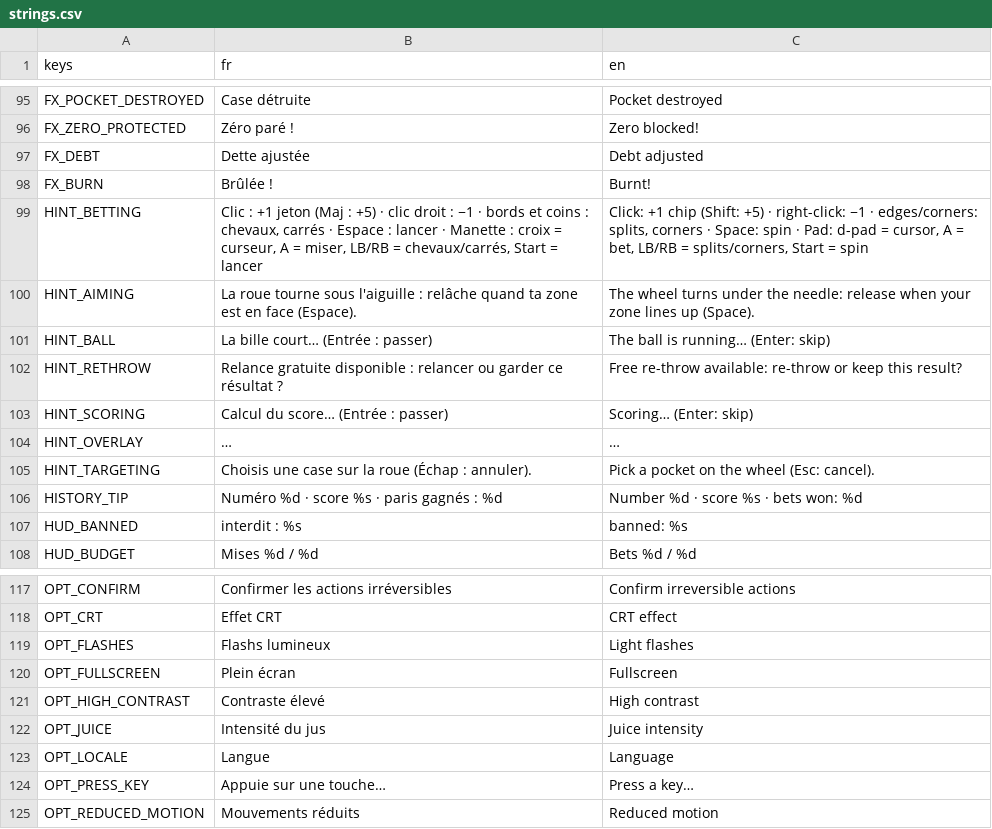
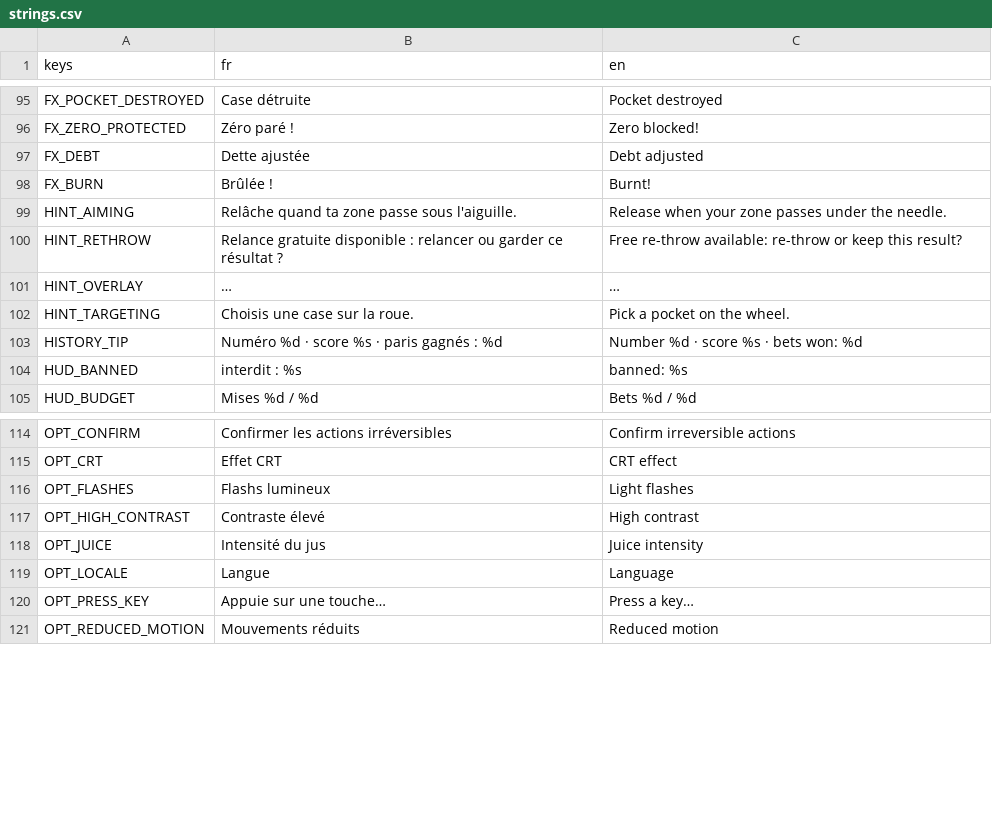
Before and after one commit to jonasfrevaperso-tech/la-maison-gagne, a CSV file: localization/strings.csv, drawn as a sheet; only a part is shown, gaps mark what is left out; the diff covers the shown part only.

```diff
--- a/localization/strings.csv
+++ b/localization/strings.csv
@@ -98,9 +98,6 @@ FX_DEBT,Dette ajustée,Debt adjusted
 FX_BURN,Brûlée !,Burnt!
-HINT_BETTING,"Clic : +1 jeton (Maj : +5) · clic droit : −1 · bords et coins : chevaux, carrés · Espace : lancer · Manette : croix = curseur, A = miser, LB/RB = chevaux/carrés, Start = lancer","Click: +1 chip (Shift: +5) · right-click: −1 · edges/corners: splits, corners · Space: spin · Pad: d-pad = cursor, A = bet, LB/RB = splits/corners, Start = spin"
-HINT_AIMING,La roue tourne sous l'aiguille : relâche quand ta zone est en face (Espace).,The wheel turns under the needle: release when your zone lines up (Space).
-HINT_BALL,La bille court… (Entrée : passer),The ball is running… (Enter: skip)
+HINT_AIMING,Relâche quand ta zone passe sous l'aiguille.,Release when your zone passes under the needle.
 HINT_RETHROW,Relance gratuite disponible : relancer ou garder ce résultat ?,Free re-throw available: re-throw or keep this result?
-HINT_SCORING,Calcul du score… (Entrée : passer),Scoring… (Enter: skip)
 HINT_OVERLAY,…,…
-HINT_TARGETING,Choisis une case sur la roue (Échap : annuler).,Pick a pocket on the wheel (Esc: cancel).
+HINT_TARGETING,Choisis une case sur la roue.,Pick a pocket on the wheel.
 HISTORY_TIP,Numéro %d · score %s · paris gagnés : %d,Number %d · score %s · bets won: %d
@@ -119,3 +116,2 @@ OPT_CRT,Effet CRT,CRT effect
 OPT_FLASHES,Flashs lumineux,Light flashes
-OPT_FULLSCREEN,Plein écran,Fullscreen
 OPT_HIGH_CONTRAST,Contraste élevé,High contrast
```
Also changed, not shown: 25 added rows elsewhere in this file, 28 other files.
